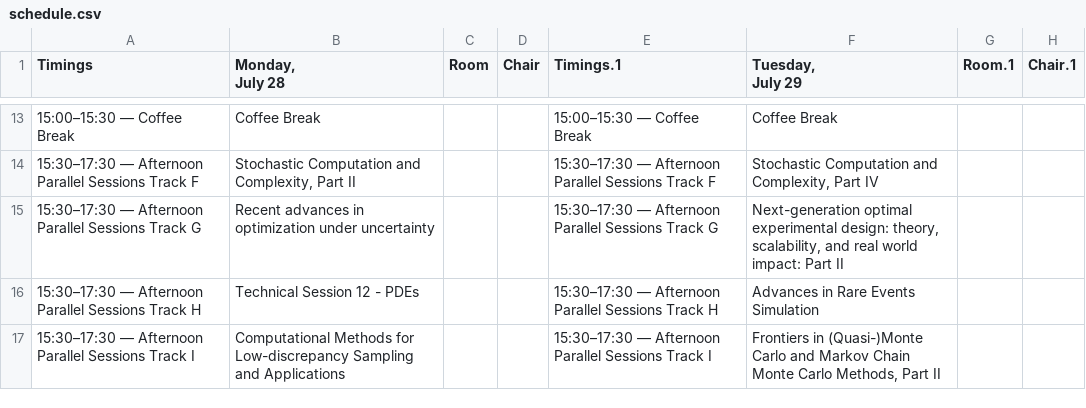
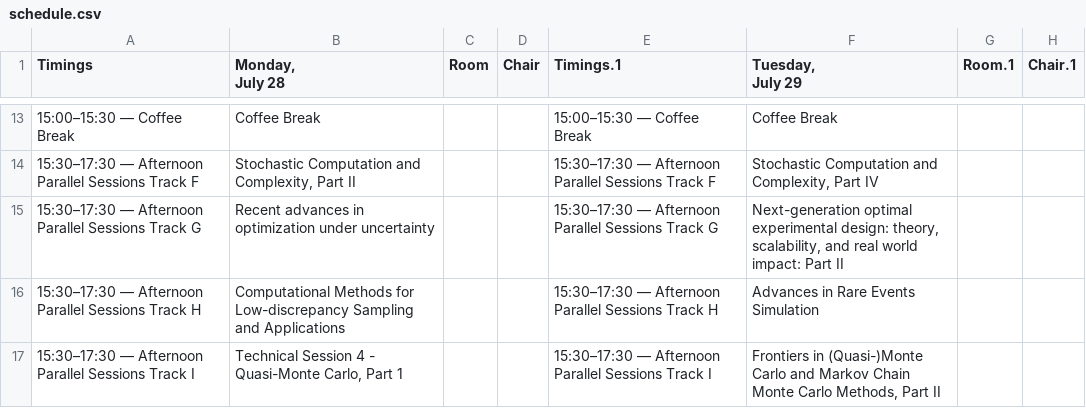
Before and after one commit to fjhickernell/MCM-2025-Program, a CSV file: preprocess/input/schedule.csv, drawn as a sheet; only a part is shown, gaps mark what is left out; the diff covers the shown part only; the diff names each change by its address in the sheet, - before the commit and + after, or states it on an @@ line.

Commit message:
Change in 1 sheet schedule
Changed closing time for Registration.
Special sessions coming before technical sessions in schedule.
Add short names for organizations.

```diff
--- a/preprocess/input/schedule.csv
+++ b/preprocess/input/schedule.csv
-B16 (Monday, July 28): Technical Session 12 - PDEs
+B16 (Monday, July 28): Computational Methods for Low-discrepancy Sampling and Applications
-B17 (Monday, July 28): Computational Methods for Low-discrepancy Sampling and Applications
+B17 (Monday, July 28): Technical Session 4 - Quasi-Monte Carlo, Part 1
```
Also changed, not shown: 8 edited cells elsewhere in this file, preprocess/interim/day1_joined.csv, preprocess/interim/day2_joined.csv, 23 other files.
